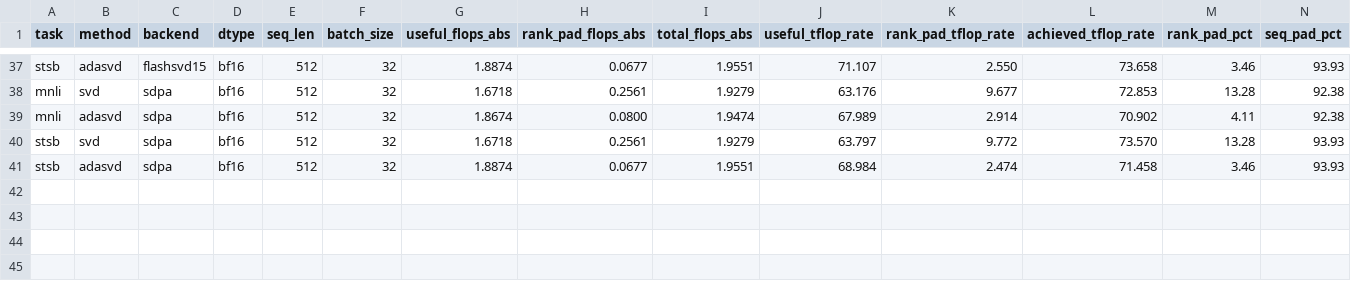
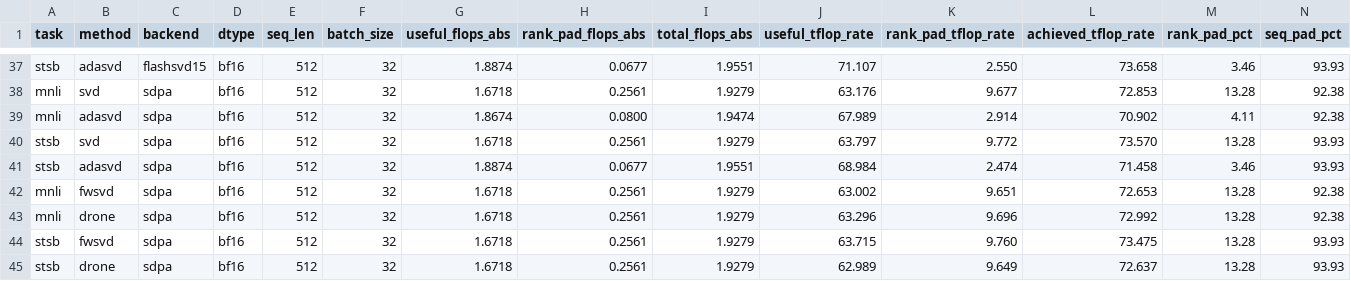
Before and after one commit to Zishan-Shao/lowrankarena, a CSV file: eval_encoder/eval_results/expA_backend.csv, drawn as a sheet; only a part is shown, gaps mark what is left out; rows hold the shown columns only; the diff names each change by its address in the sheet, - before the commit and + after, or states it on an @@ line.

Commit message:
"two other methods"

```diff
--- a/eval_encoder/eval_results/expA_backend.csv
+++ b/eval_encoder/eval_results/expA_backend.csv
+row 42: mnli | fwsvd | sdpa | bf16 | 512 | 32 | 1.6718 | 0.2561 | 1.9279 | 63.002 | 9.651 | 72.653 | 13.28 | 92.38
+row 43: mnli | drone | sdpa | bf16 | 512 | 32 | 1.6718 | 0.2561 | 1.9279 | 63.296 | 9.696 | 72.992 | 13.28 | 92.38
+row 44: stsb | fwsvd | sdpa | bf16 | 512 | 32 | 1.6718 | 0.2561 | 1.9279 | 63.715 | 9.760 | 73.475 | 13.28 | 93.93
+row 45: stsb | drone | sdpa | bf16 | 512 | 32 | 1.6718 | 0.2561 | 1.9279 | 62.989 | 9.649 | 72.637 | 13.28 | 93.93
```
